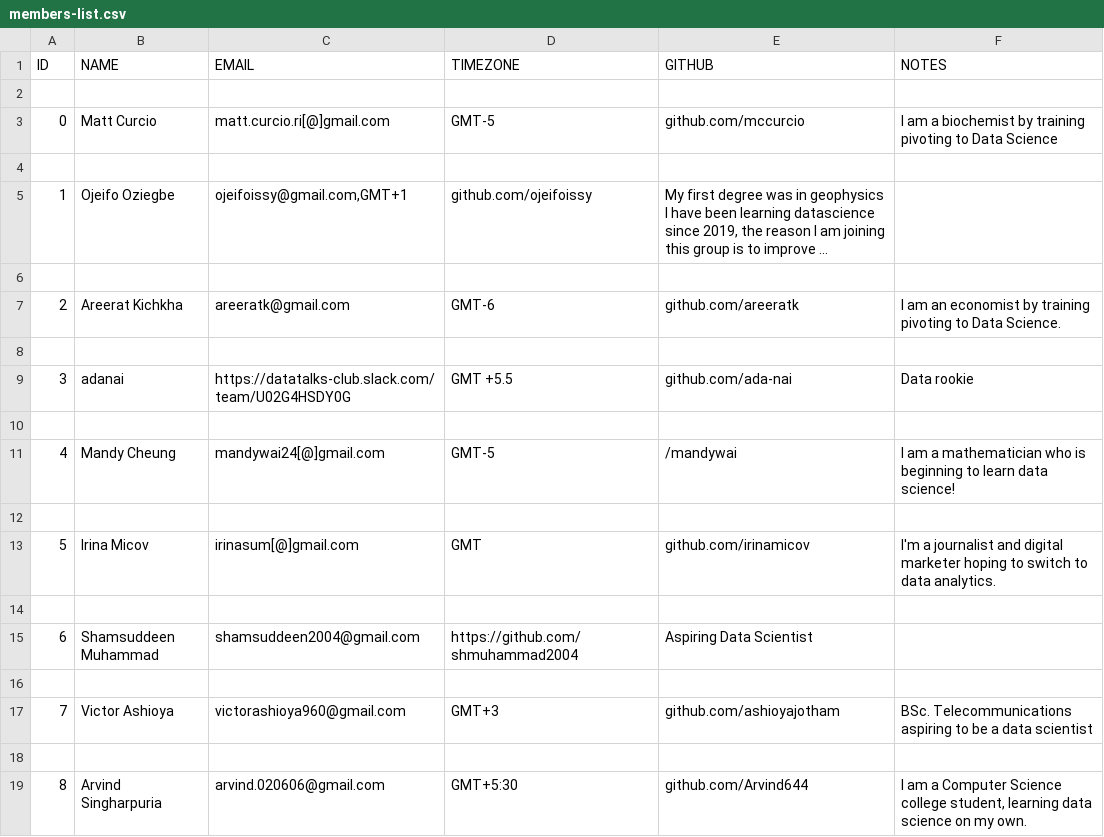
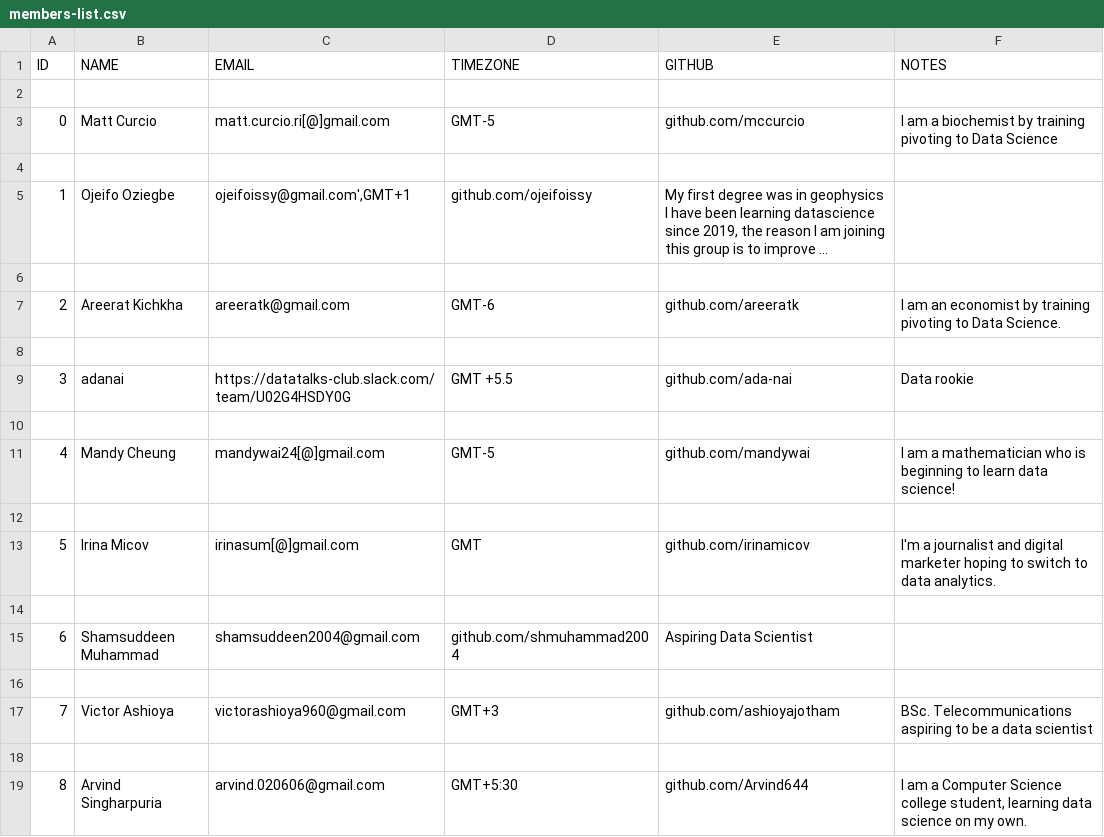
Before and after one commit to anjchang/ds-study-group, a CSV file: members-list.csv, drawn as a sheet; long unchanged cells end in …; the diff names each change by its address in the sheet, - before the commit and + after, or states it on an @@ line.

Commit message:
Minor adjustment

```diff
--- a/members-list.csv
+++ b/members-list.csv
-C5 (EMAIL): ojeifoissy@gmail.com,GMT+1
+C5 (EMAIL): ojeifoissy@gmail.com',GMT+1
-E11 (GITHUB): /mandywai
+E11 (GITHUB): github.com/mandywai
-D15 (TIMEZONE): https://github.com/shmuhammad2004
+D15 (TIMEZONE): github.com/shmuhammad2004
```
